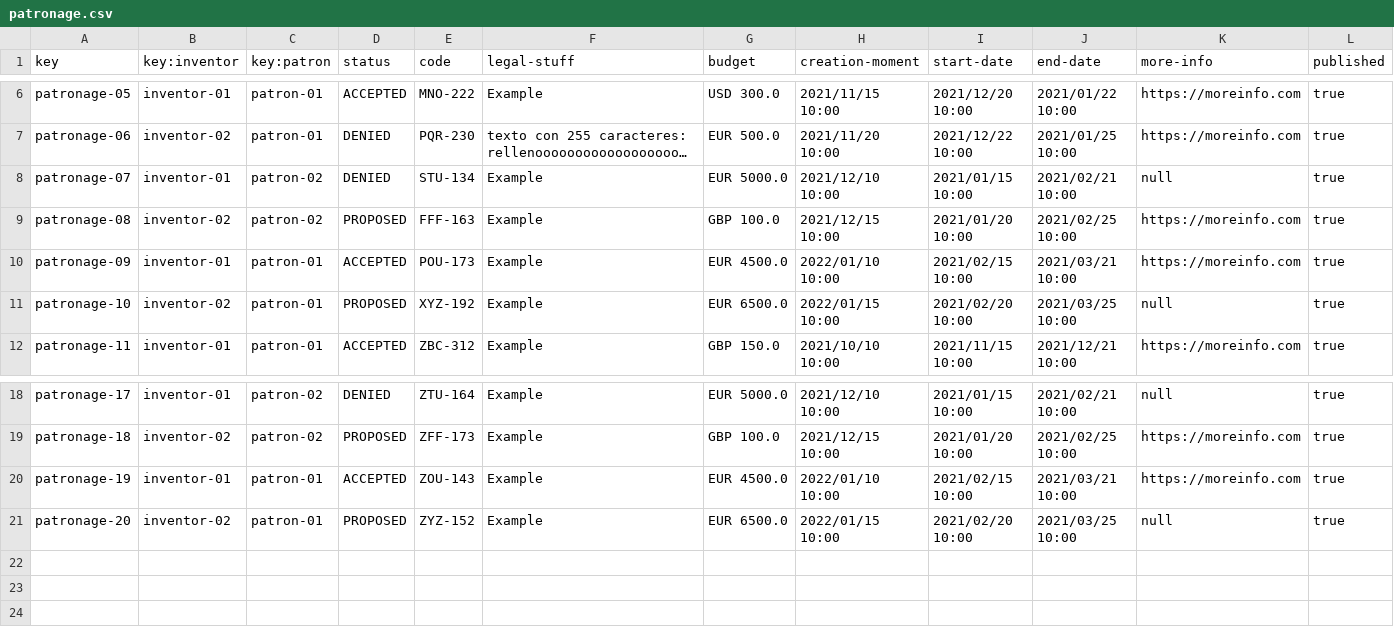
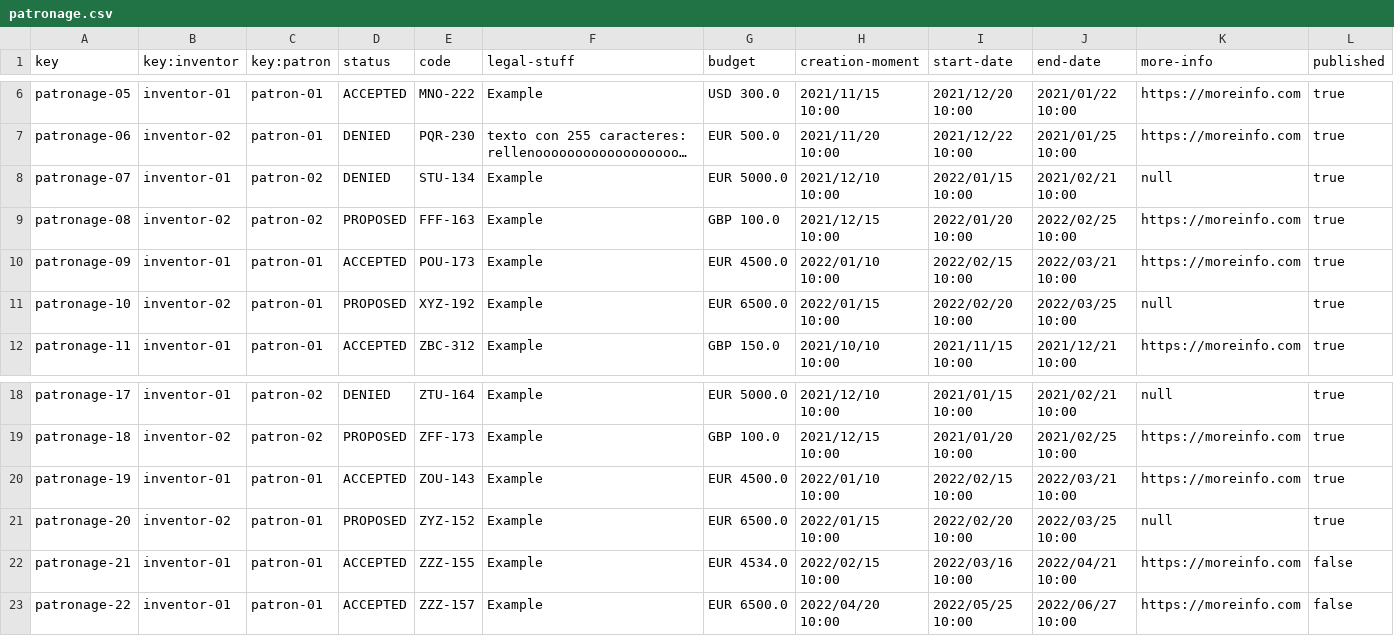
Before and after one commit to RafaJF/Acme-Toolkits, a CSV file: src/main/webapp/WEB-INF/resources/sample-data/patronage.csv, drawn as a sheet; only a part is shown, gaps mark what is left out; long unchanged cells end in …; the diff names each change by its address in the sheet, - before the commit and + after, or states it on an @@ line.

```diff
--- a/src/main/webapp/WEB-INF/resources/sample-data/patronage.csv
+++ b/src/main/webapp/WEB-INF/resources/sample-data/patronage.csv
-I8 (start-date): 2021/01/15 10:00
+I8 (start-date): 2022/01/15 10:00
-I9 (start-date): 2021/01/20 10:00
+I9 (start-date): 2022/01/20 10:00
-J9 (end-date): 2021/02/25 10:00
+J9 (end-date): 2022/02/25 10:00
-I10 (start-date): 2021/02/15 10:00
+I10 (start-date): 2022/02/15 10:00
-J10 (end-date): 2021/03/21 10:00
+J10 (end-date): 2022/03/21 10:00
-I11 (start-date): 2021/02/20 10:00
+I11 (start-date): 2022/02/20 10:00
-J11 (end-date): 2021/03/25 10:00
+J11 (end-date): 2022/03/25 10:00
-I20 (start-date): 2021/02/15 10:00
+I20 (start-date): 2022/02/15 10:00
-J20 (end-date): 2021/03/21 10:00
+J20 (end-date): 2022/03/21 10:00
-I21 (start-date): 2021/02/20 10:00
+I21 (start-date): 2022/02/20 10:00
-J21 (end-date): 2021/03/25 10:00
+J21 (end-date): 2022/03/25 10:00
+row 22: patronage-21 | inventor-01 | patron-01 | ACCEPTED | ZZZ-155 | Example | EUR 4534.0 | 2022/02/15 10:00 | 2022/03/16 10:00 | 2022/04/21 10:00 | https://moreinfo.com | false
+row 23: patronage-22 | inventor-01 | patron-01 | ACCEPTED | ZZZ-157 | Example | EUR 6500.0 | 2022/04/20 10:00 | 2022/05/25 10:00 | 2022/06/27 10:00 | https://moreinfo.com | false
```
Also changed, not shown: 18 other files.
